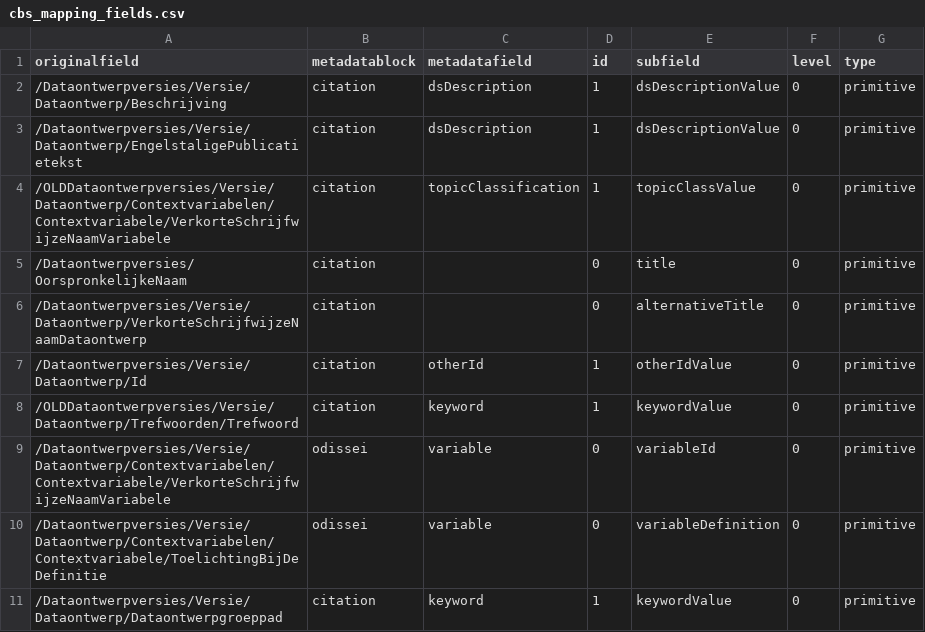
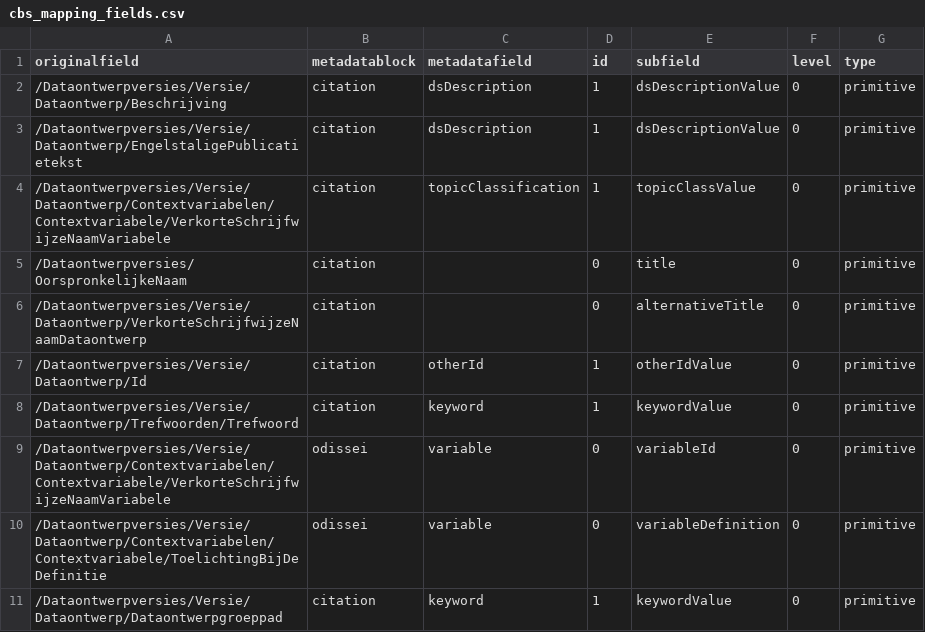
Before and after one commit to Dans-labs/semaf-client, a CSV file: semantic-mappings/cbs_mapping_fields.csv, drawn as a sheet; only a part is shown.

Commit message:
Updated the default and semantic mappings for CBS.

```diff
--- a/semantic-mappings/cbs_mapping_fields.csv
+++ b/semantic-mappings/cbs_mapping_fields.csv
@@ -3,3 +3,3 @@ originalfield,metadatablock,metadatafield,id,subfield,level,type
 "/Dataontwerpversies/Versie/Dataontwerp/EngelstaligePublicatietekst",citation,dsDescription,1,dsDescriptionValue,0,primitive
-"/OLDDataontwerpversies/Versie/Dataontwerp/Contextvariabelen/Contextvariabele/VerkorteSchrijfwijzeNaamVariabele",citation,topicClassification,1,topicClassValue,0,primitive
+/Dataontwerpversies/Versie/Dataontwerp/Contextvariabelen/Contextvariabele/VerkorteSchrijfwijzeNaamVariabele,citation,topicClassification,1,topicClassValue,0,primitive
 "/Dataontwerpversies/OorspronkelijkeNaam",citation,"",0,title,0,primitive
@@ -7,3 +7,3 @@ originalfield,metadatablock,metadatafield,id,subfield,level,type
 "/Dataontwerpversies/Versie/Dataontwerp/Id",citation,"otherId",1,otherIdValue,0,primitive
-"/OLDDataontwerpversies/Versie/Dataontwerp/Trefwoorden/Trefwoord",citation,keyword,1,keywordValue,0,primitive
+/Dataontwerpversies/Versie/Dataontwerp/Trefwoorden/Trefwoord,citation,keyword,1,keywordValue,0,primitive
 "/Dataontwerpversies/Versie/Dataontwerp/Contextvariabelen/Contextvariabele/VerkorteSchrijfwijzeNaamVariabele",odissei,variable,0,variableId,0,primitive
```
